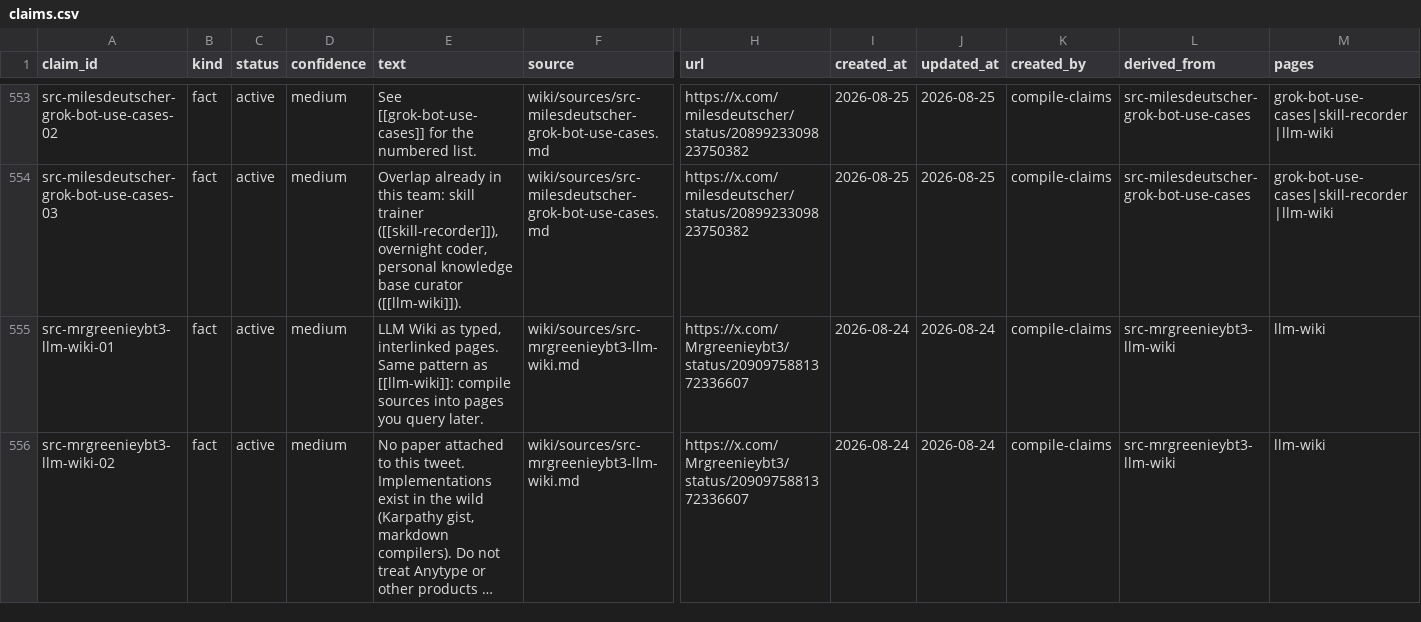
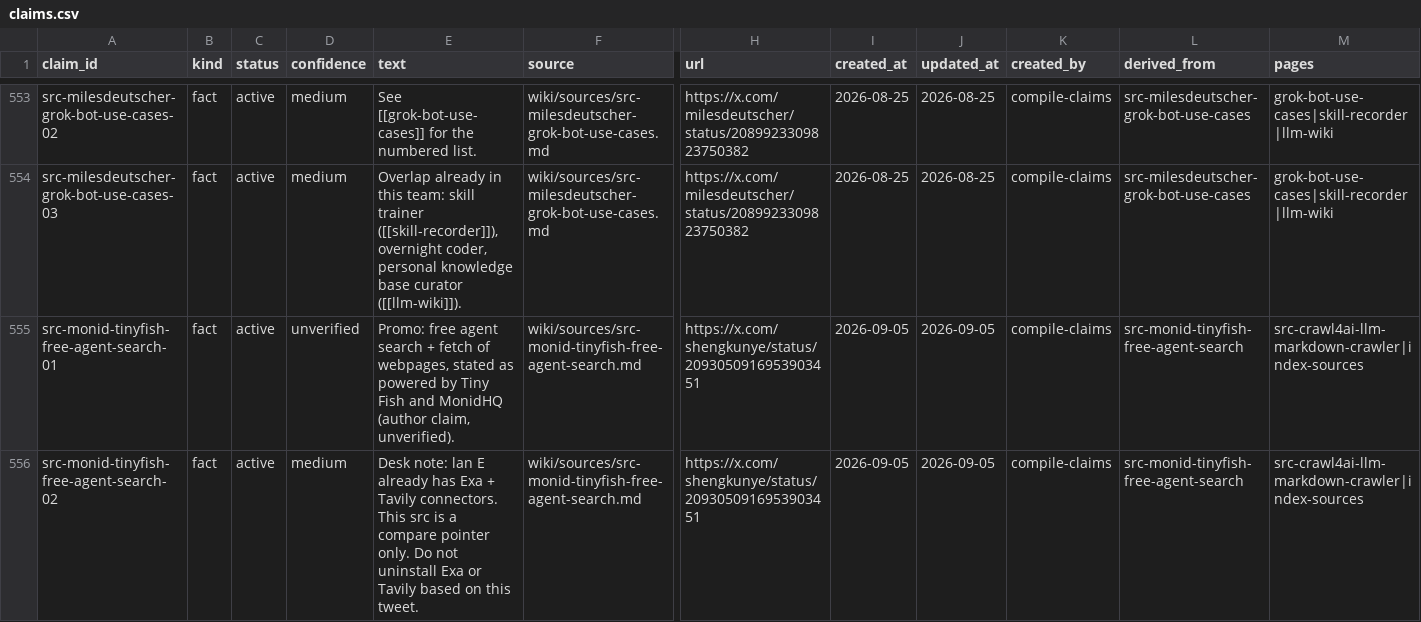
Before and after one commit to elan7192/second-brain, a CSV file: wiki/claims.csv, drawn as a sheet; only a part is shown, gaps mark what is left out; the shorter side is filled out with more unchanged rows; long unchanged cells end in …; rows hold the shown columns only; the diff covers the shown part only; the diff names each change by its address in the sheet, - before the commit and + after, or states it on an @@ line.

```diff
--- a/wiki/claims.csv
+++ b/wiki/claims.csv
+row 555: src-monid-tinyfish-free-agent-search-01 | fact | active | unverified | Promo: free agent search + fetch of webpages, stated as powered by Tiny Fish and MonidHQ (author claim, unverified). | wiki/sources/src-monid-tinyfish-free-agent-search.md | https://x.com/shengkunye/status/2093050916953903451 | 2026-09-05 | 2026-09-05 | compile-claims | src-monid-tinyfish-free-agent-search | src-crawl4ai-llm-markdown-crawler|index-sources
+row 556: src-monid-tinyfish-free-agent-search-02 | fact | active | medium | Desk note: lan E already has Exa + Tavily connectors. This src is a compare pointer only. Do not uninstall Exa or Tavily based on this tweet. | wiki/sources/src-monid-tinyfish-free-agent-search.md | https://x.com/shengkunye/status/2093050916953903451 | 2026-09-05 | 2026-09-05 | compile-claims | src-monid-tinyfish-free-agent-search | src-crawl4ai-llm-markdown-crawler|index-sources
```
Also changed, not shown: 2 added rows and 1 edited cell elsewhere in this file, output/ontology-objects.csv, 5 other files.
